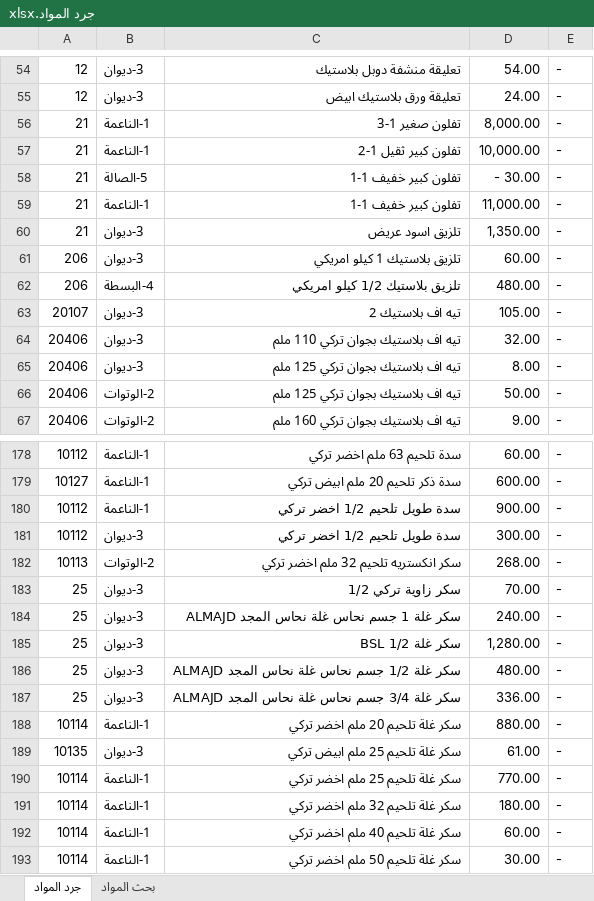
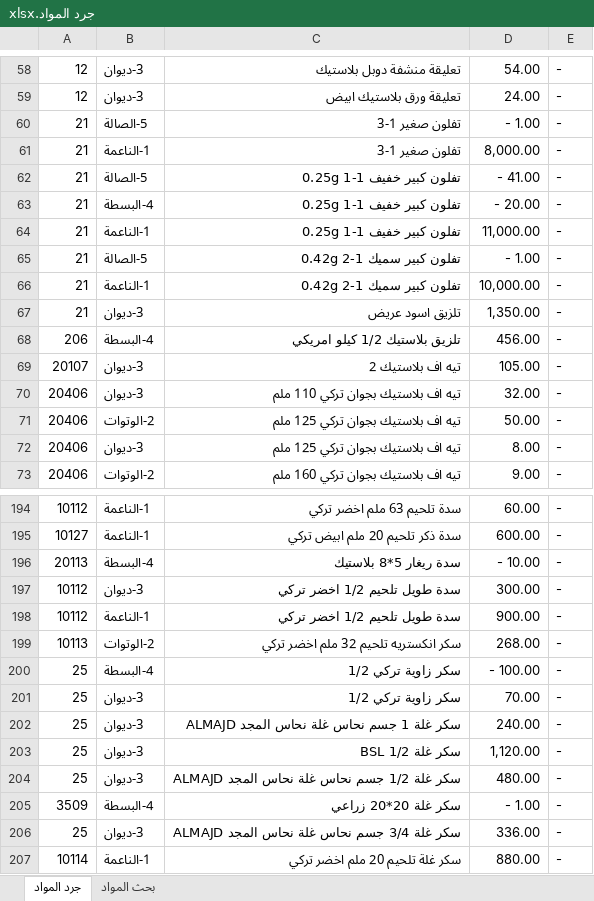
Before and after one commit to dabbousbasta/inventory-search, an Excel workbook: جرد المواد.xlsx, sheet جرد المواد, drawn as a sheet; only a part is shown, gaps mark what is left out; the shorter side is filled out with more unchanged rows; values as stored, in another font and other column widths than the file's, no cell formats; removed rows and columns are numbered as before the commit, all else as after; the diff covers the shown part only; the diff names each change by its address in the sheet, - before the commit and + after, or states it on an @@ line.

```diff
--- a/جرد المواد.xlsx (sheet جرد المواد)
+++ b/جرد المواد.xlsx (sheet جرد المواد)
+row 60: 21 | 5-الصالة | تفلون صغير 1-3 | - 1.00 | -
+row 62: 21 | 5-الصالة | تفلون كبير خفيف 1-1 0.25g | - 41.00 | -
+row 63: 21 | 4-البسطة | تفلون كبير خفيف 1-1 0.25g | - 20.00 | -
-C64: تفلون كبير ثقيل 1-2
+C64: تفلون كبير خفيف 1-1 0.25g
-D64: 10,000.00
+D64: 11,000.00
-C65:C66: تفلون كبير خفيف 1-1
+C65:C66: تفلون كبير سميك 1-2 0.42g
-D65: - 30.00
+D65: - 1.00
-D66: 11,000.00
+D66: 10,000.00
-row 61: 206 | 3-ديوان | تلزيق بلاستيك 1 كيلو امريكي | 60.00 | -
-D68: 480.00
+D68: 456.00
@@ row 66 moved to row 71: 20406 @@
+row 196: 20113 | 4-البسطة | سدة ريغار 5*8 بلاستيك | - 10.00 | -
@@ row 181 moved to row 197: 10112 @@
+row 200: 25 | 4-البسطة | سكر زاوية تركي 1/2 | - 100.00 | -
-D203: 1,280.00
+D203: 1,120.00
+row 205: 3509 | 4-البسطة | سكر غلة 20*20 زراعي | - 1.00 | -
```
Also changed, not shown: 38 added rows, 2 removed rows, 22 moved rows and 8 edited cells elsewhere in this sheet, cell formats, formulas that keep their value.
